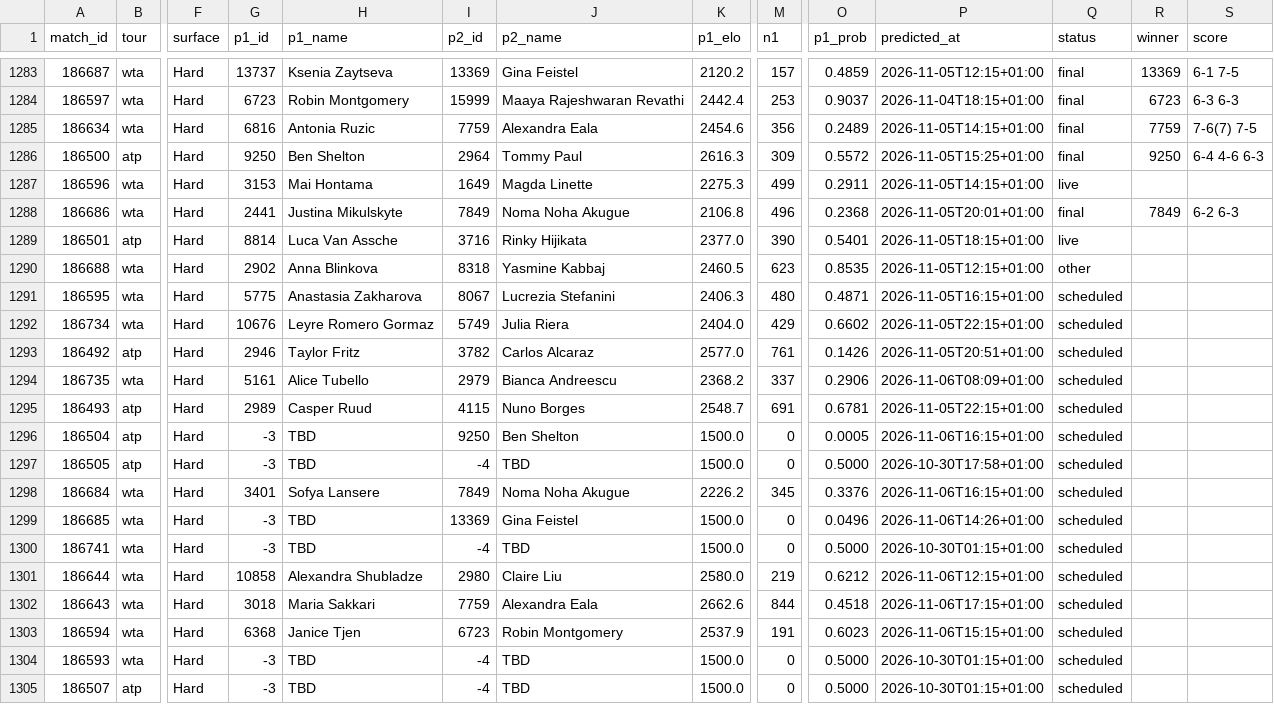
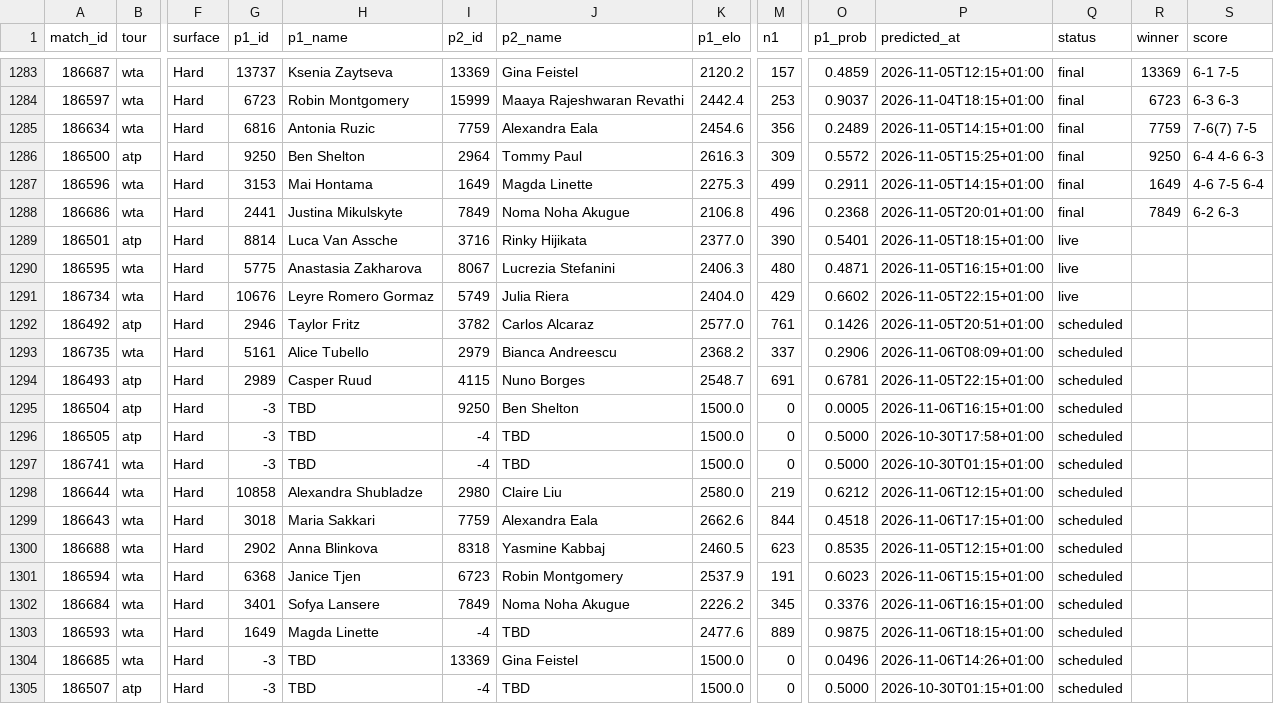
Before and after one commit to Hrivasek/tenis-predikce, a CSV file: data/predictions.csv, drawn as a sheet; only a part is shown, gaps mark what is left out; removed rows and columns are numbered as before the commit, all else as after; rows hold the shown columns only; the diff names each change by its address in the sheet, - before the commit and + after, or states it on an @@ line.

```diff
--- a/data/predictions.csv
+++ b/data/predictions.csv
-Q1287 (status): live
+Q1287 (status): final
-R1287 (winner): (empty)
+R1287 (winner): 1649
-S1287 (score): (empty)
+S1287 (score): 4-6 7-5 6-4
-row 1290: 186688 | wta | Hard | 2902 | Anna Blinkova | 8318 | Yasmine Kabbaj | 2460.5 | 623 | 0.8535 | 2026-11-05T12:15+01:00 | other
-Q1290:Q1291 (status): scheduled
+Q1290:Q1291 (status): live
-row 1298: 186684 | wta | Hard | 3401 | Sofya Lansere | 7849 | Noma Noha Akugue | 2226.2 | 345 | 0.3376 | 2026-11-06T16:15+01:00 | scheduled
-row 1299: 186685 | wta | Hard | -3 | TBD | 13369 | Gina Feistel | 1500.0 | 0 | 0.0496 | 2026-11-06T14:26+01:00 | scheduled
+row 1300: 186688 | wta | Hard | 2902 | Anna Blinkova | 8318 | Yasmine Kabbaj | 2460.5 | 623 | 0.8535 | 2026-11-05T12:15+01:00 | scheduled
+row 1302: 186684 | wta | Hard | 3401 | Sofya Lansere | 7849 | Noma Noha Akugue | 2226.2 | 345 | 0.3376 | 2026-11-06T16:15+01:00 | scheduled
-G1303 (p1_id): -3
+G1303 (p1_id): 1649
-H1303 (p1_name): TBD
+H1303 (p1_name): Magda Linette
-K1303 (p1_elo): 1500.0
+K1303 (p1_elo): 2477.6
-M1303 (n1): 0
+M1303 (n1): 889
-O1303 (p1_prob): 0.5000
+O1303 (p1_prob): 0.9875
-P1303 (predicted_at): 2026-10-30T01:15+01:00
+P1303 (predicted_at): 2026-11-06T18:15+01:00
+row 1304: 186685 | wta | Hard | -3 | TBD | 13369 | Gina Feistel | 1500.0 | 0 | 0.0496 | 2026-11-06T14:26+01:00 | scheduled
```
Also changed, not shown: data/espn_wta.csv, 1 other file.
